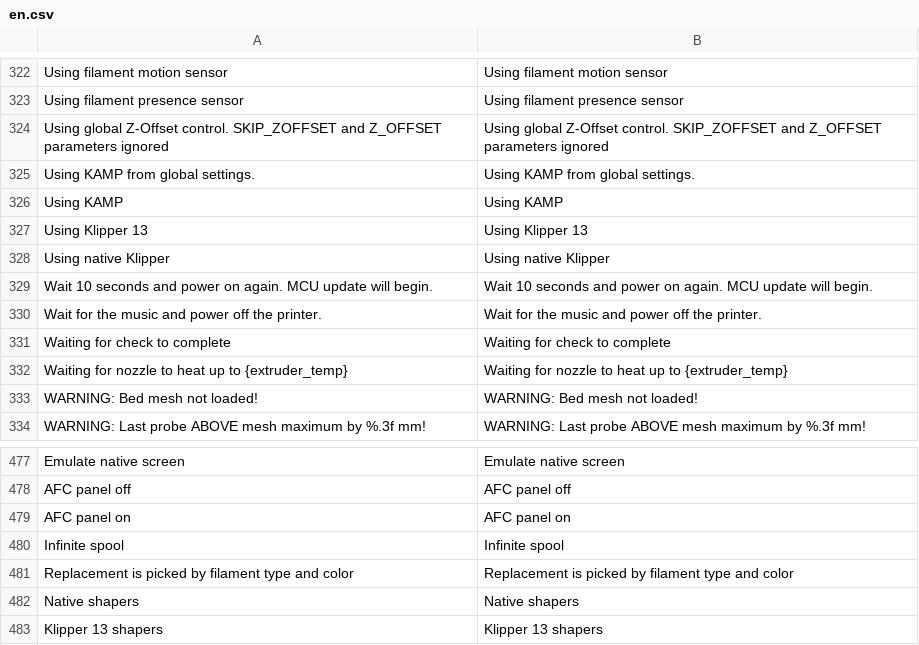
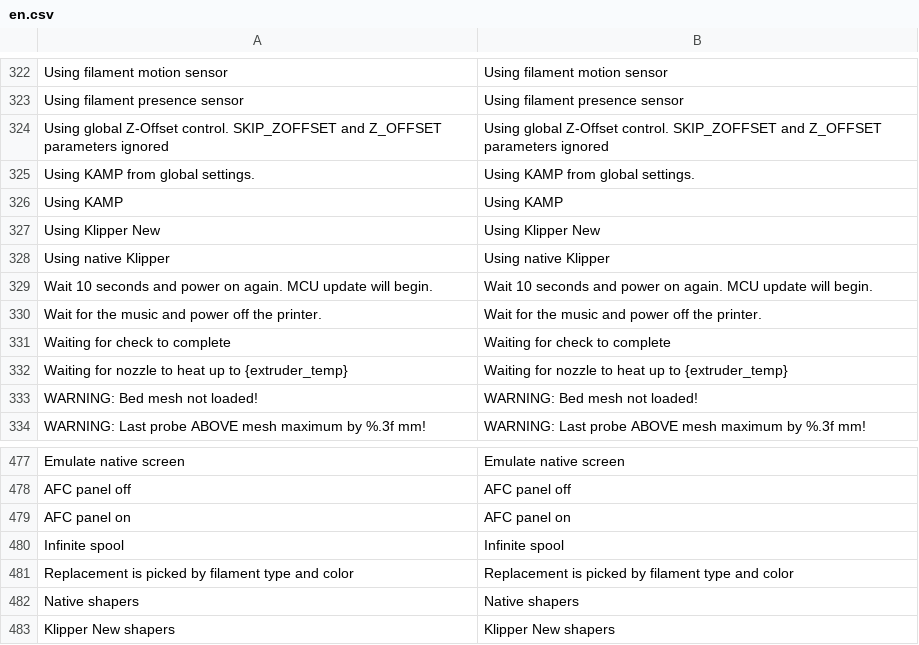
Before and after one commit to ghzserg/base, a CSV file: csv/en.csv, drawn as a sheet; only a part is shown, gaps mark what is left out.

```diff
--- a/csv/en.csv
+++ b/csv/en.csv
@@ -326,3 +326,3 @@ Using KAMP from global settings.;Using KAMP from global settings.
 Using KAMP;Using KAMP
-Using Klipper 13;Using Klipper 13
+Using Klipper New;Using Klipper New
 Using native Klipper;Using native Klipper
@@ -482,2 +482,2 @@ Replacement is picked by filament type and color;Replacement is picked by filame
 Native shapers;Native shapers
-Klipper 13 shapers;Klipper 13 shapers
+Klipper New shapers;Klipper New shapers
```
Also changed, not shown: csv/cs.csv, csv/de.csv, 15 other files.
